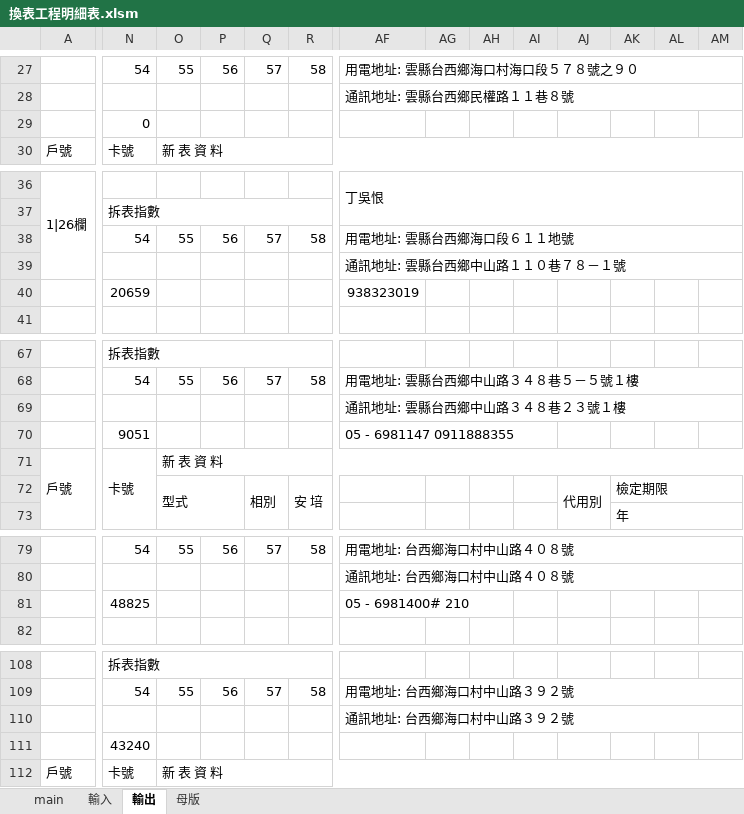
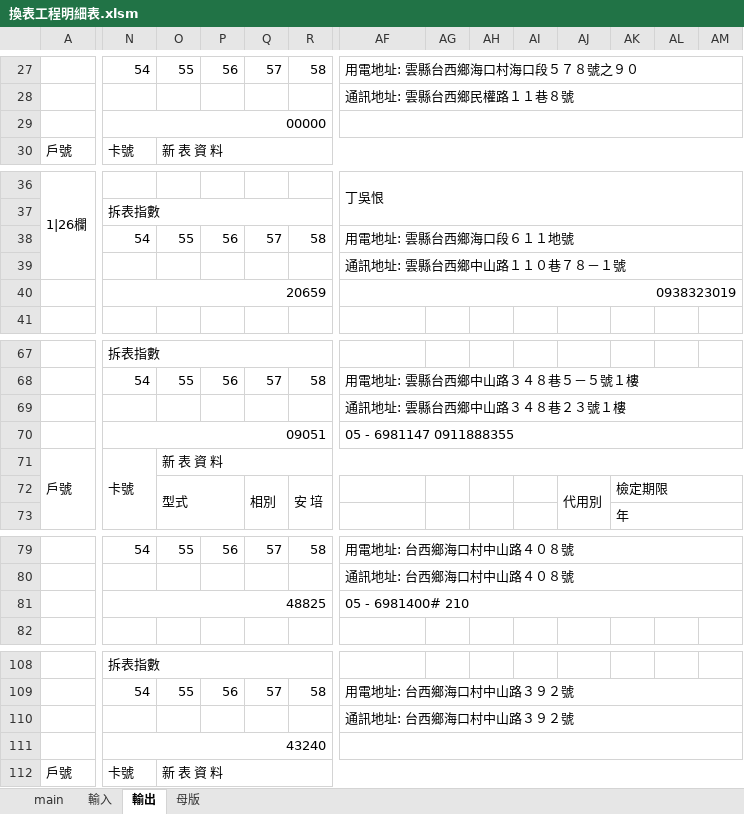
Before and after one commit to skyran1278/VbaProject, an Excel workbook: 20210620_MergeMail/換表工程明細表.xlsm, sheet 輸出, drawn as a sheet; only a part is shown, gaps mark what is left out; values as stored, in another font and other column widths than the file's, no cell formats; the diff covers the shown part only; the diff names each change by its address in the sheet, - before the commit and + after, or states it on an @@ line.

Commit message:
feat(20210620_MergeMail): 調整母版格式

```diff
--- a/20210620_MergeMail/換表工程明細表.xlsm (sheet 輸出)
+++ b/20210620_MergeMail/換表工程明細表.xlsm (sheet 輸出)
-N29: 0
+N29: 00000
+N29:R29 merged
+AF29:BB29 merged
+N40:R40 merged
-AF40: 938323019
+AF40: 0938323019
+AF40:BB40 merged
-N70: 9051
+N70: 09051
+N70:R70 merged
+AF70:BB70 merged
+N81:R81 merged
+AF81:BB81 merged
+N111:R111 merged
+AF111:BB111 merged
```
Also changed, not shown: 1 edited cell and merged cells elsewhere in this sheet, sheet 母版, cell formats.
